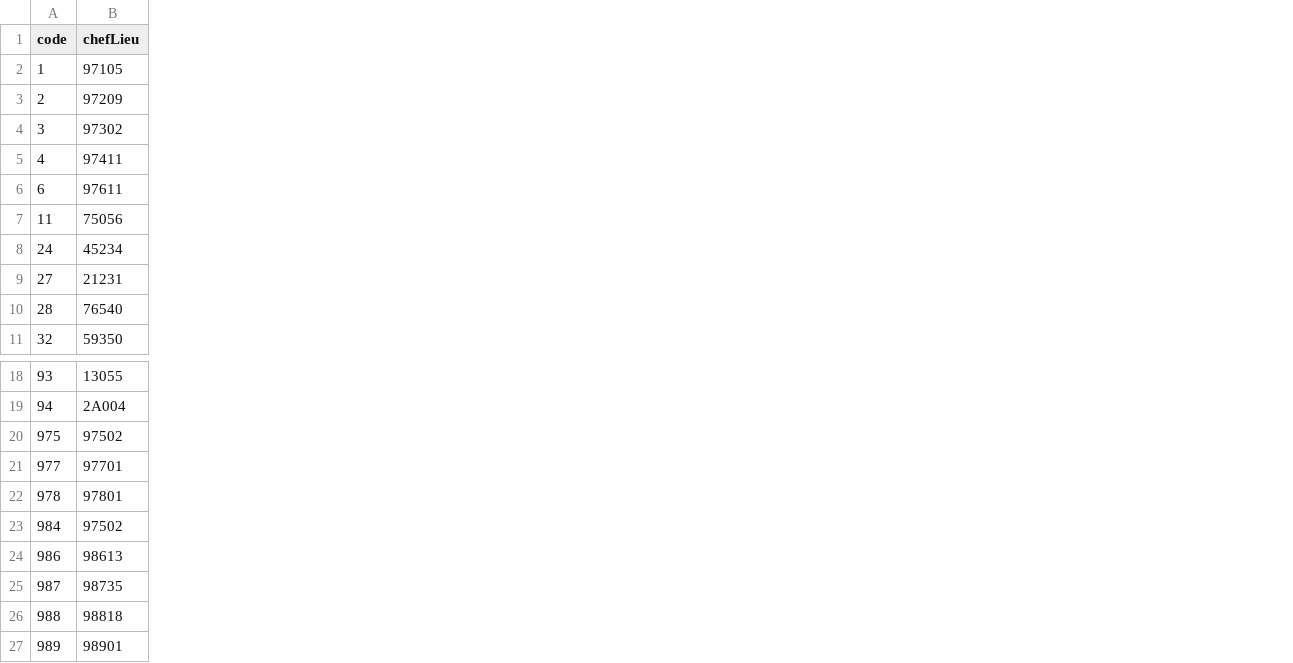
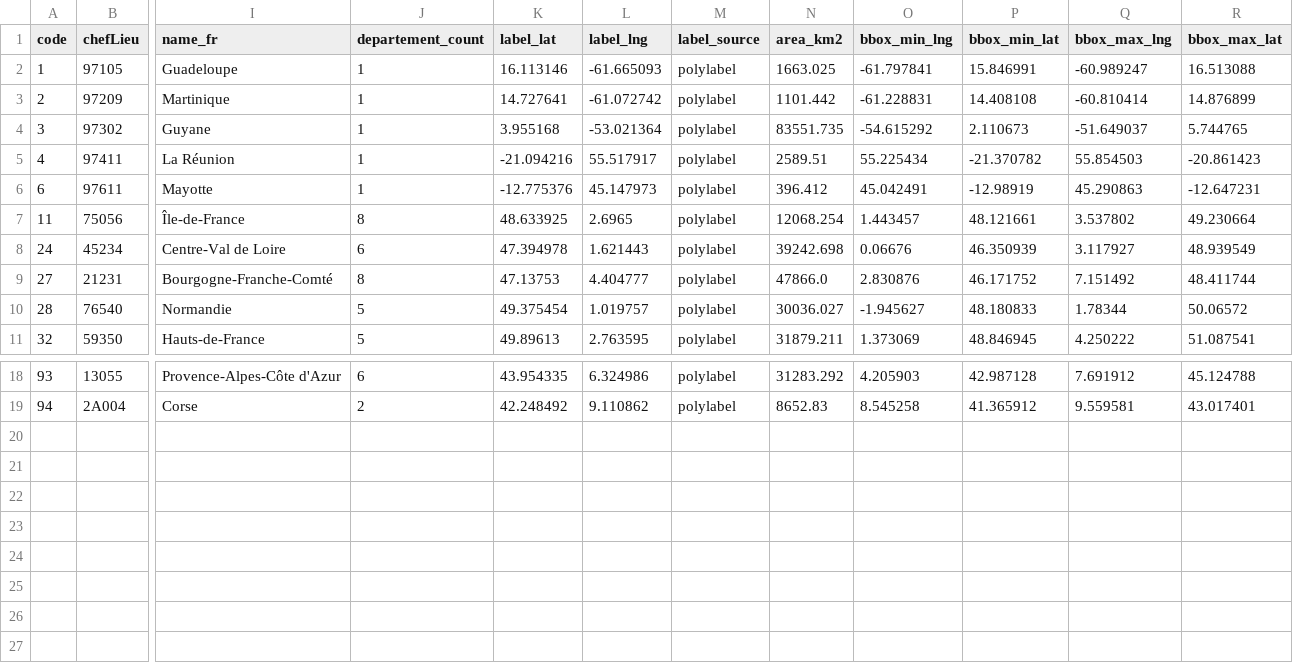
Before and after one commit to benyki/geo-data, a CSV file: france/regions.csv, drawn as a sheet; only a part is shown, gaps mark what is left out; removed rows and columns are numbered as before the commit, all else as after; rows hold the shown columns only; the diff names each change by its address in the sheet, - before the commit and + after, or states it on an @@ line.

```diff
--- a/france/regions.csv
+++ b/france/regions.csv
+column I (name_fr), rows 2-11: Guadeloupe | Martinique | Guyane | La Réunion | Mayotte | Île-de-France | Centre-Val de Loire | Bourgogne-Franche-Comté | Normandie | Hauts-de-France; rows 18-19: Provence-Alpes-Côte d'Azur | Corse
+column J (departement_count), rows 2-11: 1 | 1 | 1 | 1 | 1 | 8 | 6 | 8 | 5 | 5; rows 18-19: 6 | 2
+column K (label_lat), rows 2-11: 16.113146 | 14.727641 | 3.955168 | -21.094216 | -12.775376 | 48.633925 | 47.394978 | 47.13753 | 49.375454 | 49.89613; rows 18-19: 43.954335 | 42.248492
+column L (label_lng), rows 2-11: -61.665093 | -61.072742 | -53.021364 | 55.517917 | 45.147973 | 2.6965 | 1.621443 | 4.404777 | 1.019757 | 2.763595; rows 18-19: 6.324986 | 9.110862
+column M (label_source), rows 2-11: all polylabel; rows 18-19: polylabel | polylabel
+column N (area_km2), rows 2-11: 1663.025 | 1101.442 | 83551.735 | 2589.51 | 396.412 | 12068.254 | 39242.698 | 47866.0 | 30036.027 | 31879.211; rows 18-19: 31283.292 | 8652.83
+column O (bbox_min_lng), rows 2-11: -61.797841 | -61.228831 | -54.615292 | 55.225434 | 45.042491 | 1.443457 | 0.06676 | 2.830876 | -1.945627 | 1.373069; rows 18-19: 4.205903 | 8.545258
+column P (bbox_min_lat), rows 2-11: 15.846991 | 14.408108 | 2.110673 | -21.370782 | -12.98919 | 48.121661 | 46.350939 | 46.171752 | 48.180833 | 48.846945; rows 18-19: 42.987128 | 41.365912
+column Q (bbox_max_lng), rows 2-11: -60.989247 | -60.810414 | -51.649037 | 55.854503 | 45.290863 | 3.537802 | 3.117927 | 7.151492 | 1.78344 | 4.250222; rows 18-19: 7.691912 | 9.559581
+column R (bbox_max_lat), rows 2-11: 16.513088 | 14.876899 | 5.744765 | -20.861423 | -12.647231 | 49.230664 | 48.939549 | 48.411744 | 50.06572 | 51.087541; rows 18-19: 45.124788 | 43.017401
-row 20: 975 | 97502
-row 21: 977 | 97701
-row 22: 978 | 97801
-row 23: 984 | 97502
-row 24: 986 | 98613
-row 25: 987 | 98735
-row 26: 988 | 98818
-row 27: 989 | 98901
```
Also changed, not shown: 26 other files.
